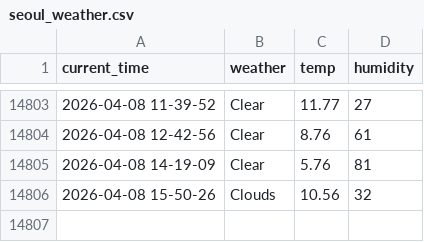
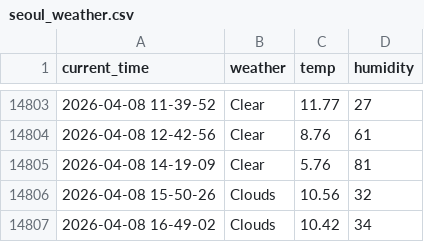
Before and after one commit to Engineer-technician/Seoul_weather_5_m, a CSV file: seoul_weather.csv, drawn as a sheet; only a part is shown, gaps mark what is left out.

```diff
--- a/seoul_weather.csv
+++ b/seoul_weather.csv
@@ -14806 +14806,2 @@ current_time,weather,temp,humidity
 2026-04-08 15-50-26,Clouds,10.56,32
+2026-04-08 16-49-02,Clouds,10.42,34
```
